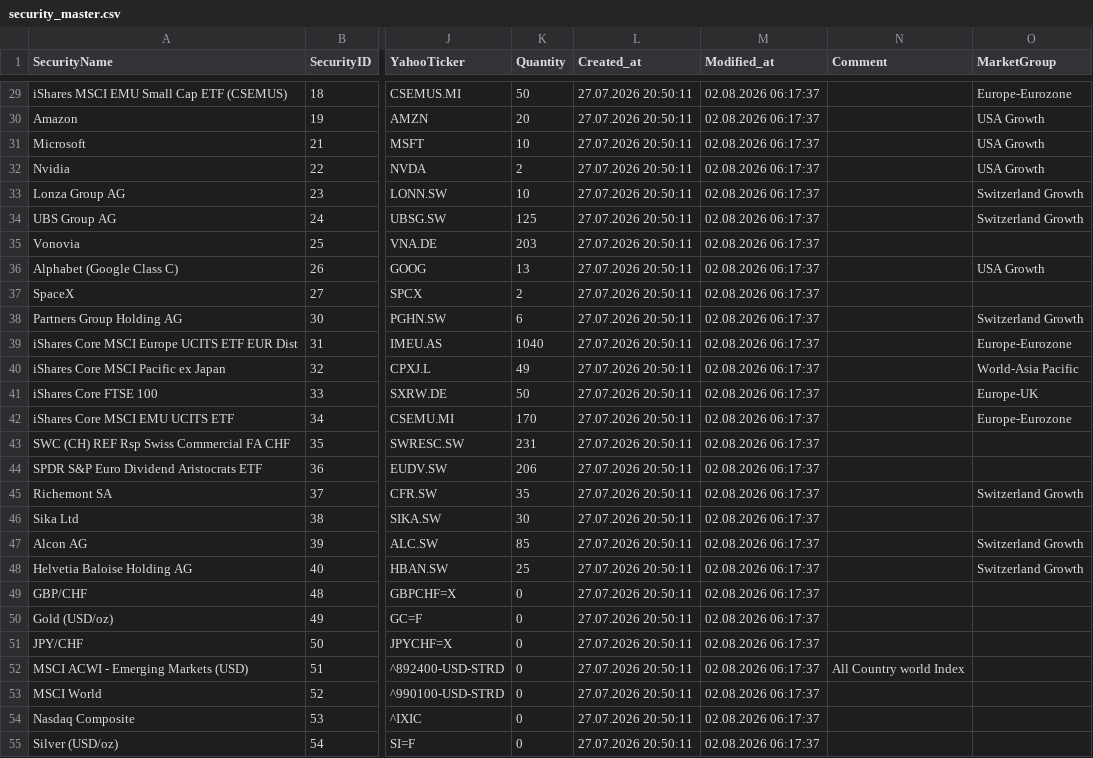
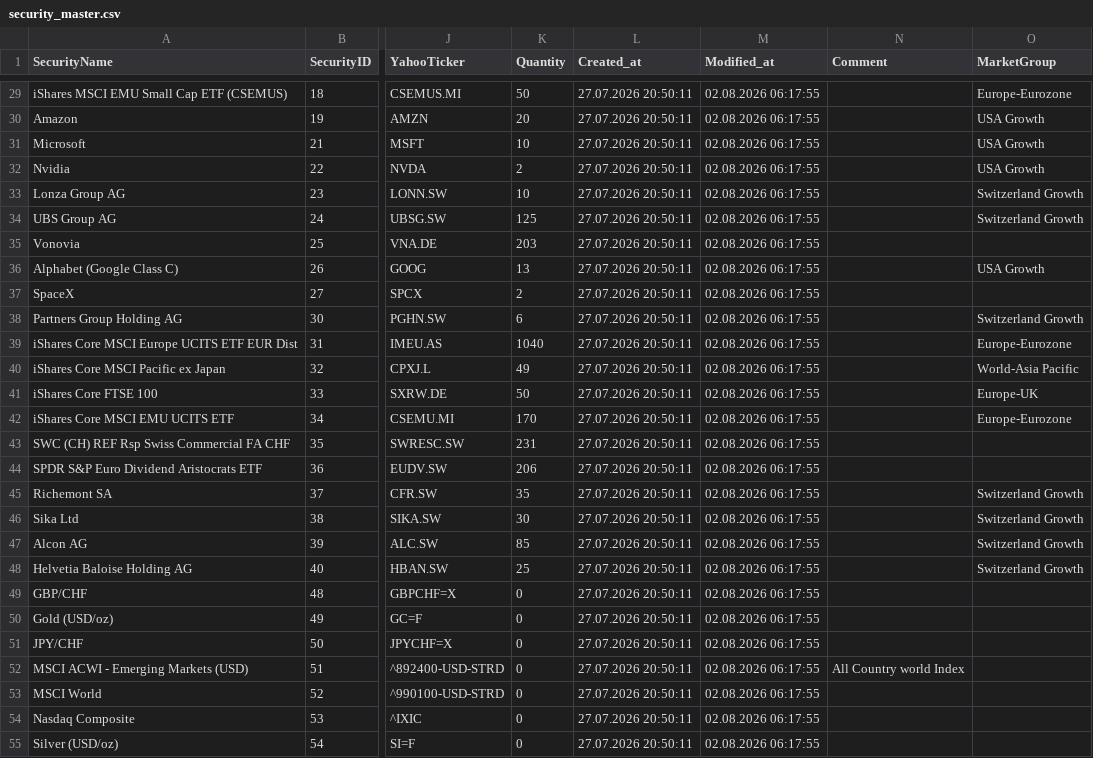
Before and after one commit to Munotstadt/securitydatacollector, a CSV file: data/security_master.csv, drawn as a sheet; only a part is shown, gaps mark what is left out; the diff covers the shown part only; the diff names each change by its address in the sheet, - before the commit and + after, or states it on an @@ line.

```diff
--- a/data/security_master.csv
+++ b/data/security_master.csv
-M29:M55 (Modified_at): 02.08.2026 06:17:37
+M29:M55 (Modified_at): 02.08.2026 06:17:55
-O46 (MarketGroup): (empty)
+O46 (MarketGroup): Switzerland Growth
```
Also changed, not shown: 35 edited cells elsewhere in this file.
